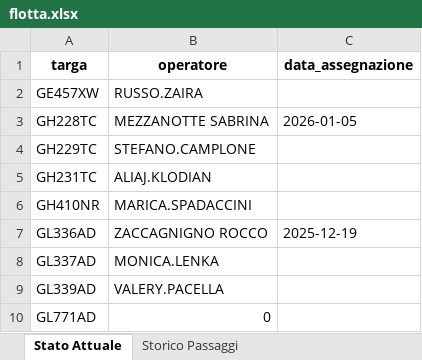
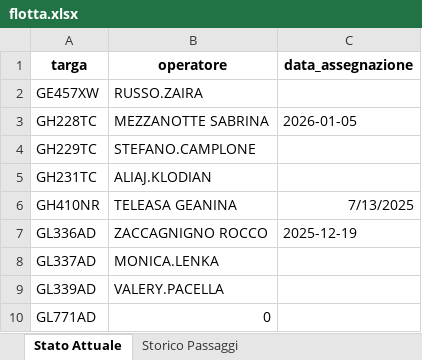
Before and after one commit to messinesetsrm-cell/db_auto, an Excel workbook: flotta.xlsx, sheet Stato Attuale, drawn as a sheet; only a part is shown; values as stored, in another font and other column widths than the file's, no borders; the diff names each change by its address in the sheet, - before the commit and + after, or states it on an @@ line.

```diff
--- a/flotta.xlsx (sheet Stato Attuale)
+++ b/flotta.xlsx (sheet Stato Attuale)
-B6 (operatore): MARICA.SPADACCINI
+B6 (operatore): TELEASA GEANINA
-C6 (data_assegnazione): (empty)
+C6 (data_assegnazione): 7/13/2025
```
Also changed, not shown: sheet Storico Passaggi.
